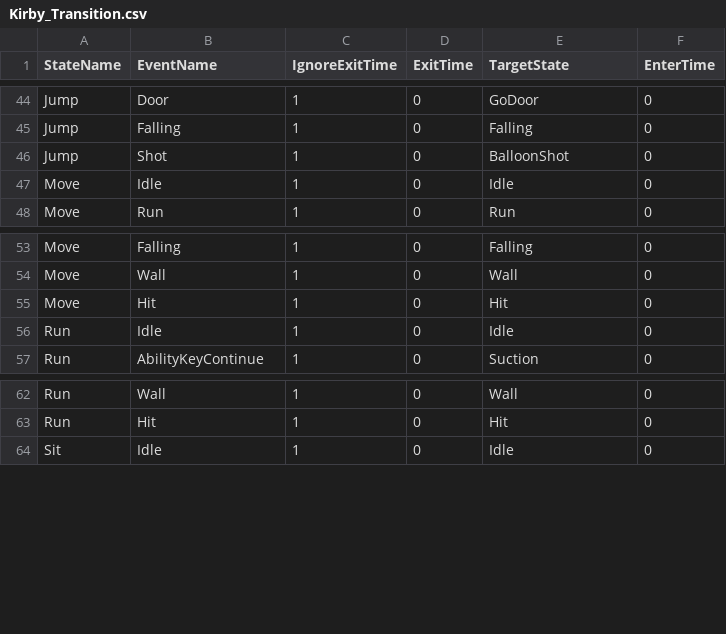
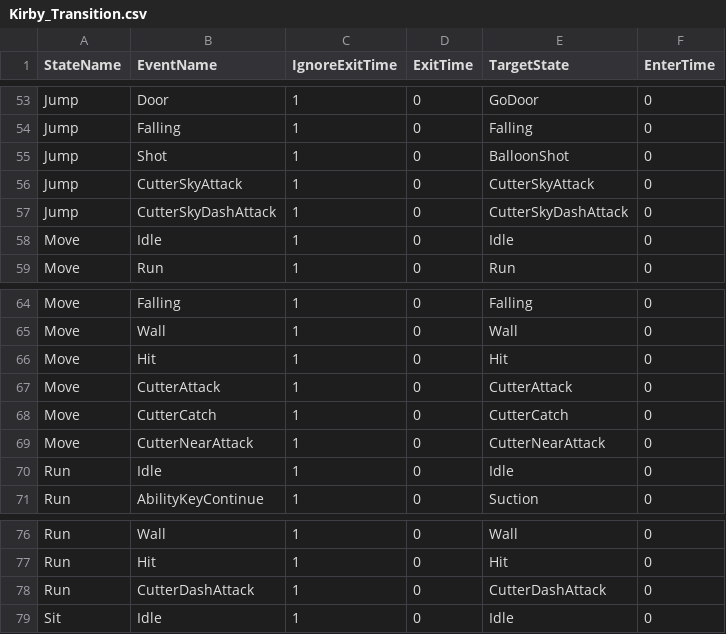
Before and after one commit to lee-jun-young1/kirby, a CSV file: Kirby-bin/animations/Kirby/Kirby_Transition.csv, drawn as a sheet; only a part is shown, gaps mark what is left out; the diff covers the shown part only.

Commit message:
Cutter Animation

```diff
--- a/Kirby-bin/animations/Kirby/Kirby_Transition.csv
+++ b/Kirby-bin/animations/Kirby/Kirby_Transition.csv
@@ -46,2 +55,4 @@ Jump,Falling,1,0,Falling,0
 Jump,Shot,1,0,BalloonShot,0
+Jump,CutterSkyAttack,1,0,CutterSkyAttack,0
+Jump,CutterSkyDashAttack,1,0,CutterSkyDashAttack,0
 Move,Idle,1,0,Idle,0
@@ -55,2 +66,5 @@ Move,Wall,1,0,Wall,0
 Move,Hit,1,0,Hit,0
+Move,CutterAttack,1,0,CutterAttack,0
+Move,CutterCatch,1,0,CutterCatch,0
+Move,CutterNearAttack,1,0,CutterNearAttack,0
 Run,Idle,1,0,Idle,0
@@ -63,2 +77,3 @@ Run,Wall,1,0,Wall,0
 Run,Hit,1,0,Hit,0
+Run,CutterDashAttack,1,0,CutterDashAttack,0
 Sit,Idle,1,0,Idle,0
```
Also changed, not shown: 17 added rows elsewhere in this file, Kirby-bin/animations/Kirby/Kirby_CutterNearAttack.csv, Kirby-bin/animations/Kirby/Kirby_States.csv, 10 other files.
